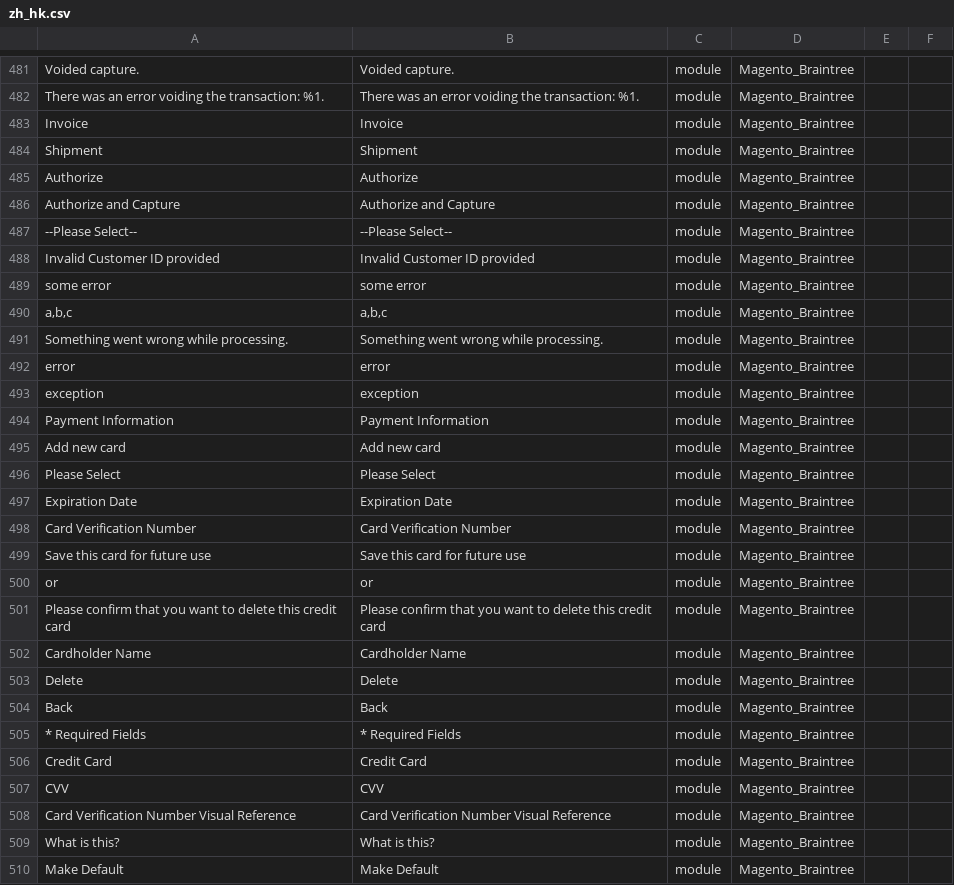
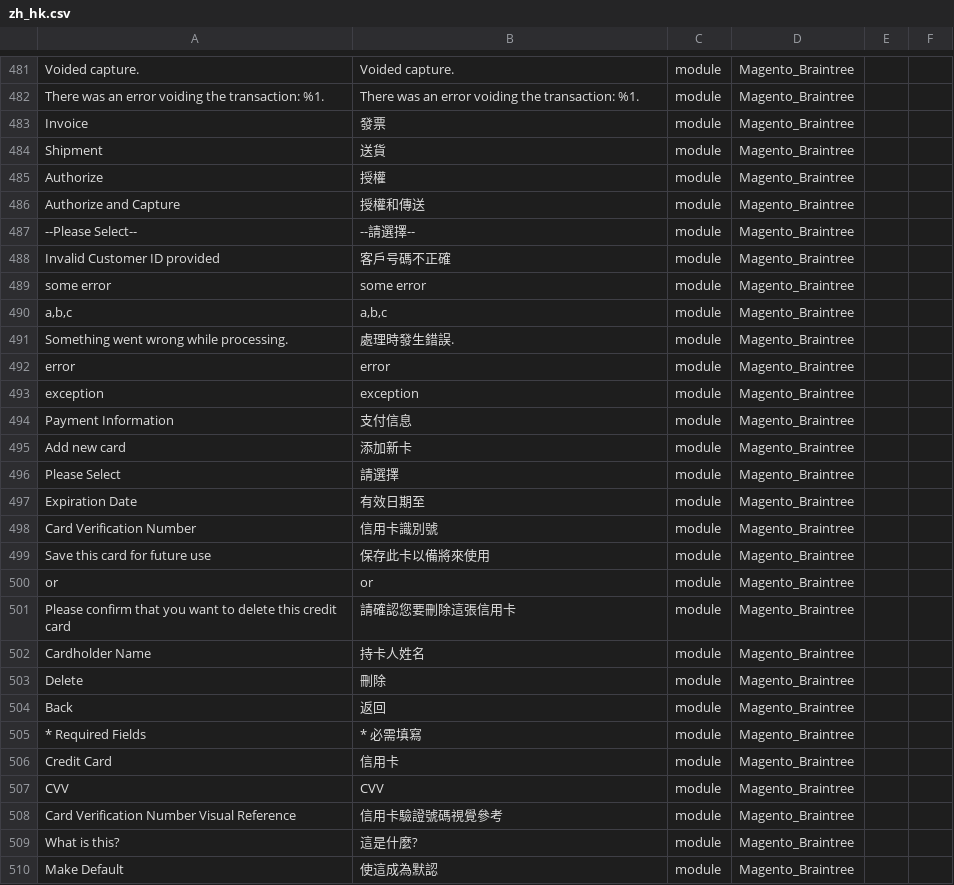
Before and after one commit to sing1215/magento2-language-zh_hk, a CSV file: zh_hk.csv, drawn as a sheet; only a part is shown, gaps mark what is left out; the diff covers the shown part only; the diff names each change by its address in the sheet, - before the commit and + after, or states it on an @@ line.

Commit message:
Translate up to line 600

```diff
--- a/zh_hk.csv
+++ b/zh_hk.csv
-B483: Invoice
+B483: 發票
-B484: Shipment
+B484: 送貨
-B485: Authorize
+B485: 授權
-B486: Authorize and Capture
+B486: 授權和傳送
-B487: --Please Select--
+B487: --請選擇--
-B488: Invalid Customer ID provided
+B488: 客戶号碼不正確
-B491: Something went wrong while processing.
+B491: 處理時發生錯誤.
-B494: Payment Information
+B494: 支付信息
-B495: Add new card
+B495: 添加新卡
-B496: Please Select
+B496: 請選擇
-B497: Expiration Date
+B497: 有效日期至
-B498: Card Verification Number
+B498: 信用卡識別號
-B499: Save this card for future use
+B499: 保存此卡以備將來使用
-B501: Please confirm that you want to delete this credit card
+B501: 請確認您要刪除這張信用卡
-B502: Cardholder Name
+B502: 持卡人姓名
-B503: Delete
+B503: 刪除
-B504: Back
+B504: 返回
-B505: * Required Fields
+B505: * 必需填寫
-B506: Credit Card
+B506: 信用卡
-B508: Card Verification Number Visual Reference
+B508: 信用卡驗證號碼視覺參考
-B509: What is this?
+B509: 這是什麼?
-B510: Make Default
+B510: 使這成為默認
```
Also changed, not shown: 142 edited cells elsewhere in this file.
